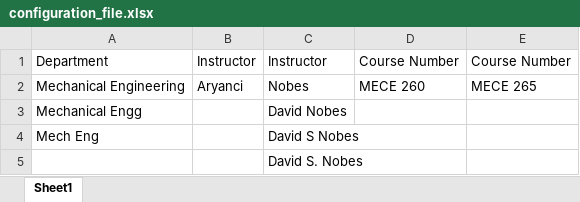
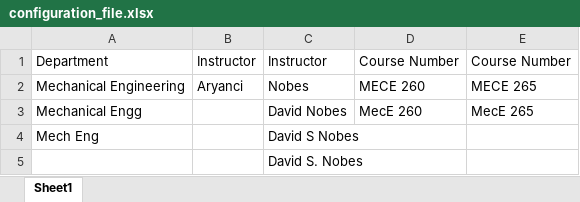
Before and after one commit to ZacharySchmidt0/Processing_Folders, an Excel workbook: Example/configuration_file.xlsx, sheet Sheet1, drawn as a sheet; values as stored, in another font and other column widths than the file's, no borders; the diff names each change by its address in the sheet, - before the commit and + after, or states it on an @@ line.

```diff
--- a/Example/configuration_file.xlsx (sheet Sheet1)
+++ b/Example/configuration_file.xlsx (sheet Sheet1)
-D3: (empty)
+D3: MecE 260
-E3: (empty)
+E3: MecE 265
```
Also changed, not shown: 9 other files.
